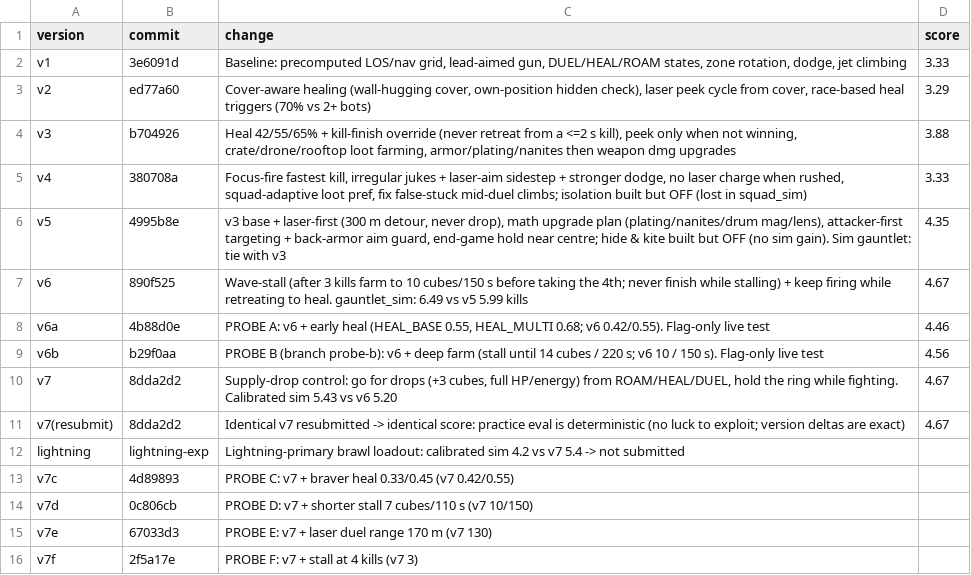
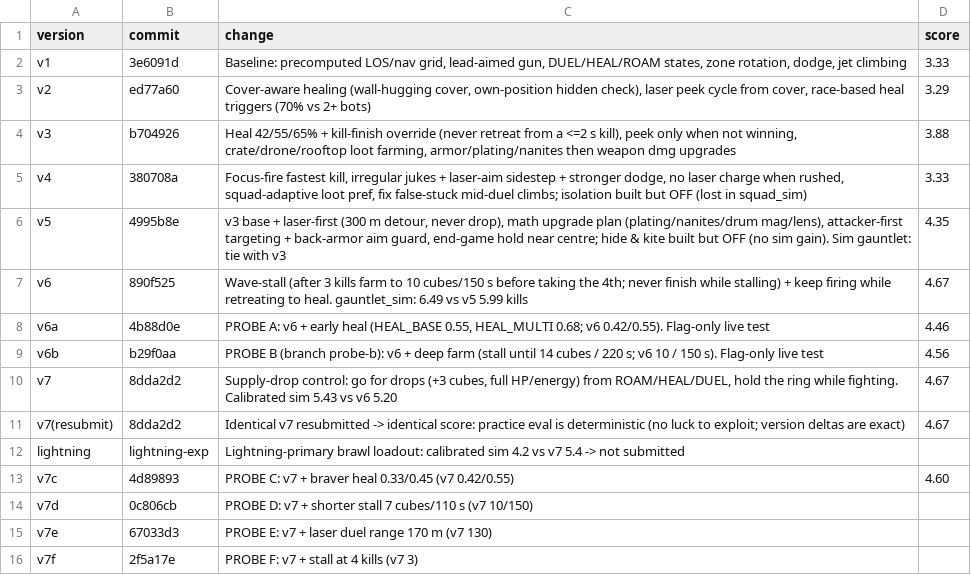
Before and after one commit to anurag11satpathy/mech-royale2026, a CSV file: experiments.csv, drawn as a sheet.

```diff
--- a/experiments.csv
+++ b/experiments.csv
@@ -12,3 +12,3 @@ v7(resubmit),8dda2d2,"Identical v7 resubmitted -> identical score: practice eval
 lightning,lightning-exp,"Lightning-primary brawl loadout: calibrated sim 4.2 vs v7 5.4 -> not submitted",
-v7c,4d89893,"PROBE C: v7 + braver heal 0.33/0.45 (v7 0.42/0.55)",
+v7c,4d89893,"PROBE C: v7 + braver heal 0.33/0.45 (v7 0.42/0.55)",4.60
 v7d,0c806cb,"PROBE D: v7 + shorter stall 7 cubes/110 s (v7 10/150)",
```
Also changed, not shown: 1 other file.
